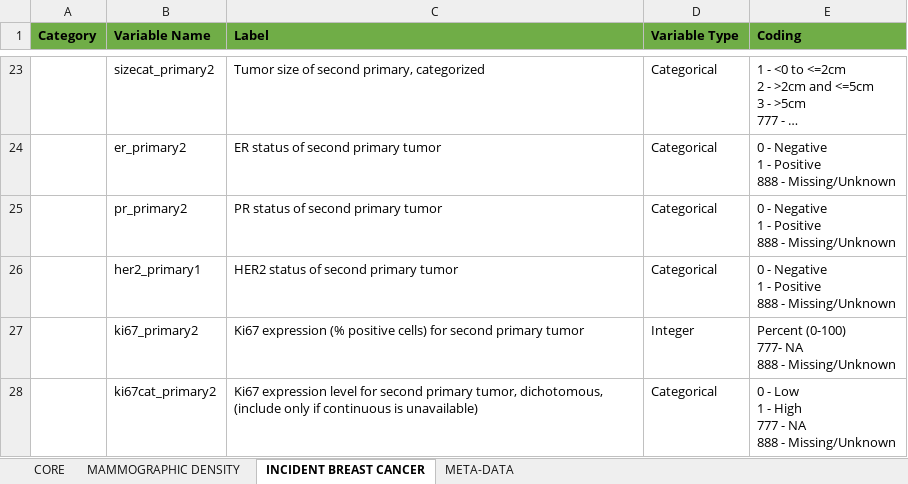
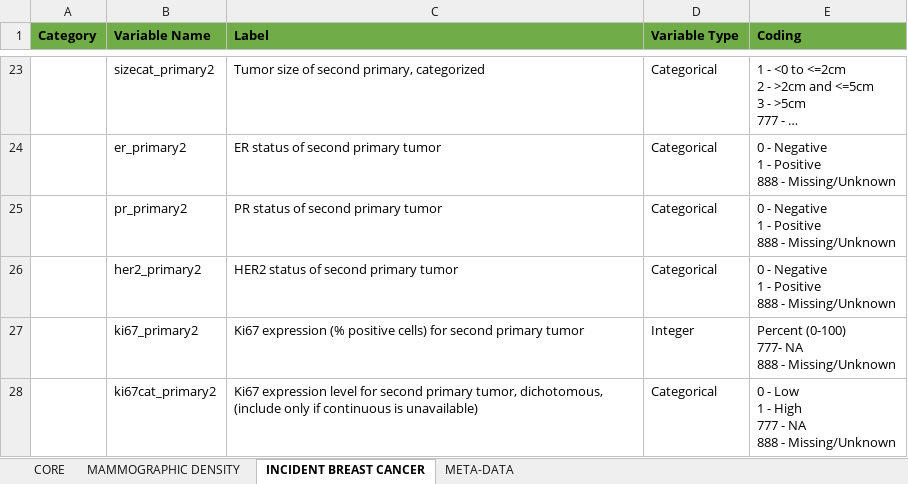
Before and after one commit to Breast-Cancer-Risk-Prediction-Project/data-management, an Excel workbook: BCRPP_QC_R_Excel_Program/BCRPP_QC_Version_1/Data Dictionary/BCRPP_DataDictionary_for_QC_v1.xlsx, sheet INCIDENT BREAST CANCER, drawn as a sheet; only a part is shown, gaps mark what is left out; long unchanged cells end in …; values as stored, in another font and other column widths than the file's, no borders; the diff names each change by its address in the sheet, - before the commit and + after, or states it on an @@ line.

Commit message:
Update BCRPP_DataDictionary_for_QC_v1.xlsx
typo in data dictionary; her2_primary2 was her2_primary1 for the second tumor variable

```diff
--- a/BCRPP_QC_R_Excel_Program/BCRPP_QC_Version_1/Data Dictionary/BCRPP_DataDictionary_for_QC_v1.xlsx (sheet INCIDENT BREAST CANCER)
+++ b/BCRPP_QC_R_Excel_Program/BCRPP_QC_Version_1/Data Dictionary/BCRPP_DataDictionary_for_QC_v1.xlsx (sheet INCIDENT BREAST CANCER)
-B26 (Variable Name): her2_primary1
+B26 (Variable Name): her2_primary2
```
